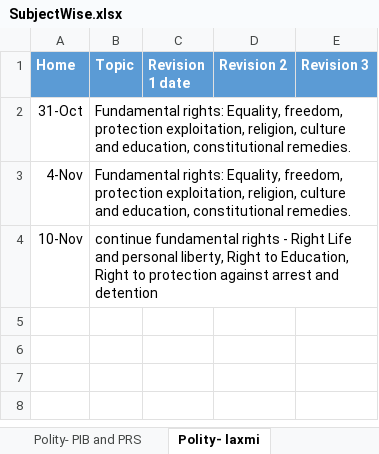
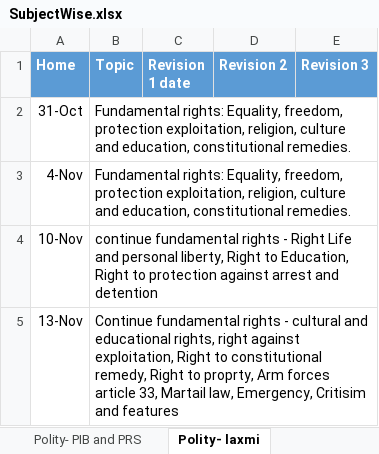
Before and after one commit to dipak004/Hello-word, an Excel workbook: SubjectWise.xlsx, sheet Polity- laxmi, drawn as a sheet; values as stored, in another font and other column widths than the file's, no borders; the diff names each change by its address in the sheet, - before the commit and + after, or states it on an @@ line.

```diff
--- a/SubjectWise.xlsx (sheet Polity- laxmi)
+++ b/SubjectWise.xlsx (sheet Polity- laxmi)
+row 5: 13-Nov | Continue fundamental rights - cultural and educational rights, right against exploitation, Right to constitutional remedy, Right to proprty, Arm forces article 33, Martail law, Emergency, Critisim and features
```
Also changed, not shown: sheet AncientHistory, sheet Geo- Mrunal, sheet Daily Hindu, sheet Economy - Mrunal, sheet Home, sheet Quora, other sheet tabs, 11 other files.
